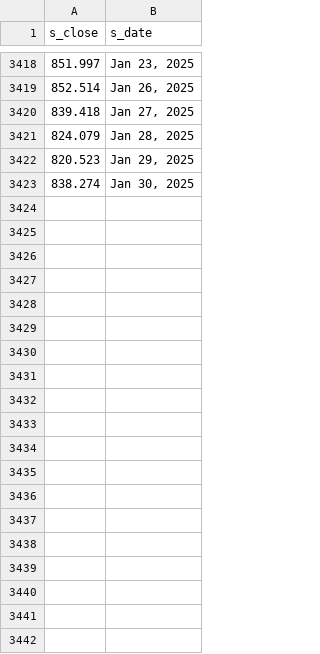
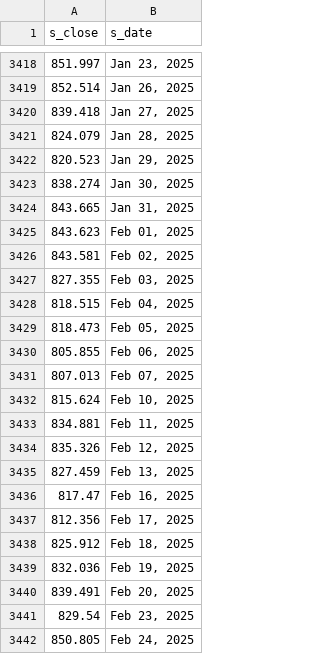
Before and after one commit to MuhammadAreebKazmi2/FYP-FinSage-Data-Collection, a CSV file: Data/Mutual Funds/VPS-Equity-Shariah/NAFA-Islamic-Pension-Fund.csv, drawn as a sheet; only a part is shown, gaps mark what is left out; the diff covers the shown part only; the diff names each change by its address in the sheet, - before the commit and + after, or states it on an @@ line.

```diff
--- a/Data/Mutual Funds/VPS-Equity-Shariah/NAFA-Islamic-Pension-Fund.csv
+++ b/Data/Mutual Funds/VPS-Equity-Shariah/NAFA-Islamic-Pension-Fund.csv
+row 3424: 843.665 | Jan 31, 2025
+row 3425: 843.623 | Feb 01, 2025
+row 3426: 843.581 | Feb 02, 2025
+row 3427: 827.355 | Feb 03, 2025
+row 3428: 818.515 | Feb 04, 2025
+row 3429: 818.473 | Feb 05, 2025
+row 3430: 805.855 | Feb 06, 2025
+row 3431: 807.013 | Feb 07, 2025
+row 3432: 815.624 | Feb 10, 2025
+row 3433: 834.881 | Feb 11, 2025
+row 3434: 835.326 | Feb 12, 2025
+row 3435: 827.459 | Feb 13, 2025
+row 3436: 817.47 | Feb 16, 2025
+row 3437: 812.356 | Feb 17, 2025
+row 3438: 825.912 | Feb 18, 2025
+row 3439: 832.036 | Feb 19, 2025
+row 3440: 839.491 | Feb 20, 2025
+row 3441: 829.54 | Feb 23, 2025
+row 3442: 850.805 | Feb 24, 2025
```
Also changed, not shown: 43 added rows elsewhere in this file, Data/Mutual Funds/Money-Market-Shariah/AIMF-Atlas-Money-Fund.csv, Data/Mutual Funds/Money-Market-Shariah/FICF-Money-Fund.csv, 16 other files.
